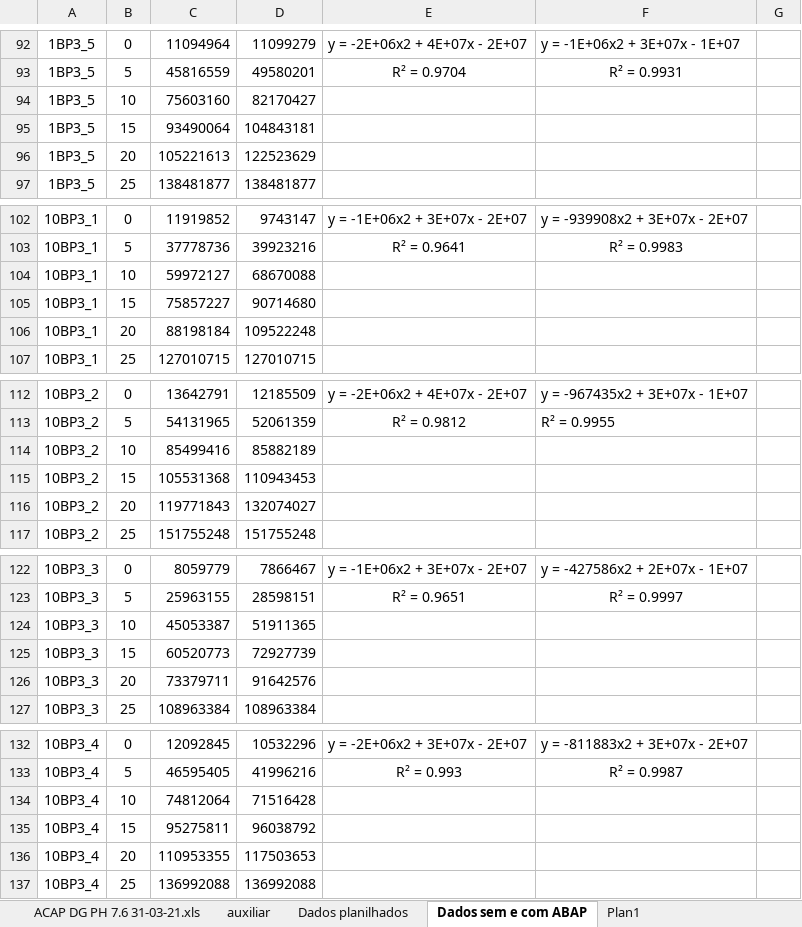
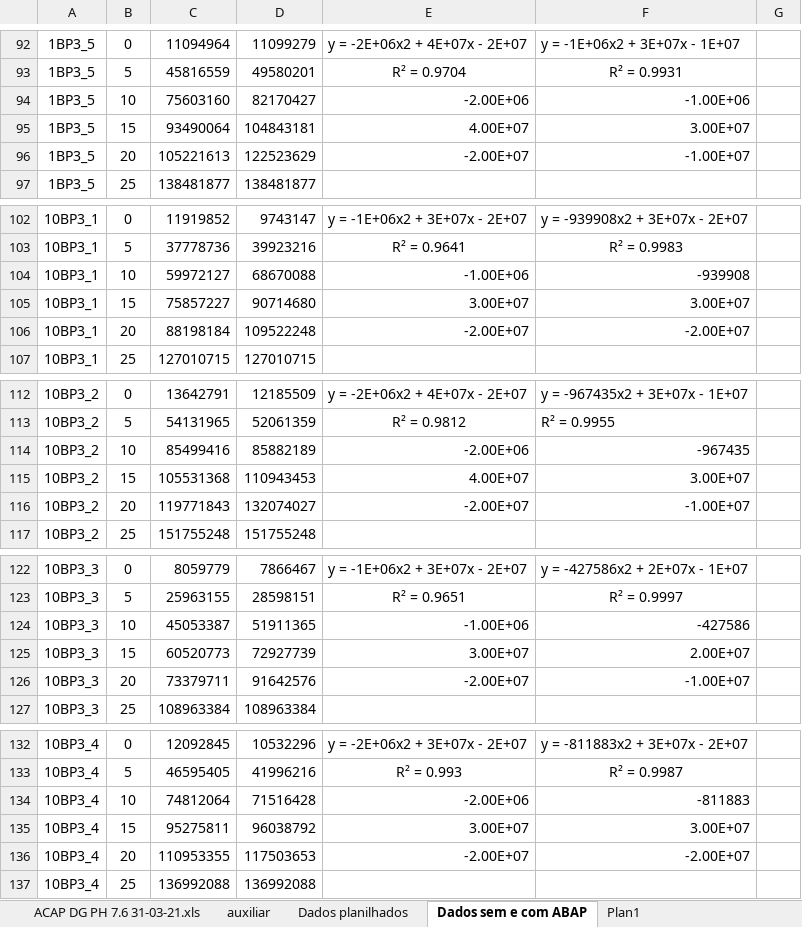
Before and after one commit to abaldezjr/rep-doc, an Excel workbook: doc/ACAP DG PH 7.6 31-03-21.xlsx, sheet Dados sem e com ABAP, drawn as a sheet; only a part is shown, gaps mark what is left out; values as stored, in another font and other column widths than the file's, no borders; charts and pictures not drawn; the diff covers the shown part only; the diff names each change by its address in the sheet, - before the commit and + after, or states it on an @@ line.

```diff
--- a/doc/ACAP DG PH 7.6 31-03-21.xlsx (sheet Dados sem e com ABAP)
+++ b/doc/ACAP DG PH 7.6 31-03-21.xlsx (sheet Dados sem e com ABAP)
-E94: (empty)
+E94: -2.00E+06
-F94: (empty)
+F94: -1.00E+06
-E95: (empty)
+E95: 4.00E+07
-F95: (empty)
+F95: 3.00E+07
-E96: (empty)
+E96: -2.00E+07
-F96: (empty)
+F96: -1.00E+07
-E104: (empty)
+E104: -1.00E+06
-F104: (empty)
+F104: -939908
-E105: (empty)
+E105: 3.00E+07
-F105: (empty)
+F105: 3.00E+07
-E106: (empty)
+E106: -2.00E+07
-F106: (empty)
+F106: -2.00E+07
-E114: (empty)
+E114: -2.00E+06
-F114: (empty)
+F114: -967435
-E115: (empty)
+E115: 4.00E+07
-F115: (empty)
+F115: 3.00E+07
-E116: (empty)
+E116: -2.00E+07
-F116: (empty)
+F116: -1.00E+07
-E124: (empty)
+E124: -1.00E+06
-F124: (empty)
+F124: -427586
-E125: (empty)
+E125: 3.00E+07
-F125: (empty)
+F125: 2.00E+07
-E126: (empty)
+E126: -2.00E+07
-F126: (empty)
+F126: -1.00E+07
-E134: (empty)
+E134: -2.00E+06
-F134: (empty)
+F134: -811883
-E135: (empty)
+E135: 3.00E+07
-F135: (empty)
+F135: 3.00E+07
-E136: (empty)
+E136: -2.00E+07
-F136: (empty)
+F136: -2.00E+07
```
Also changed, not shown: 40 edited cells elsewhere in this sheet, charts or pictures, doc/ACAP MODELO - Copia.xlsx.
